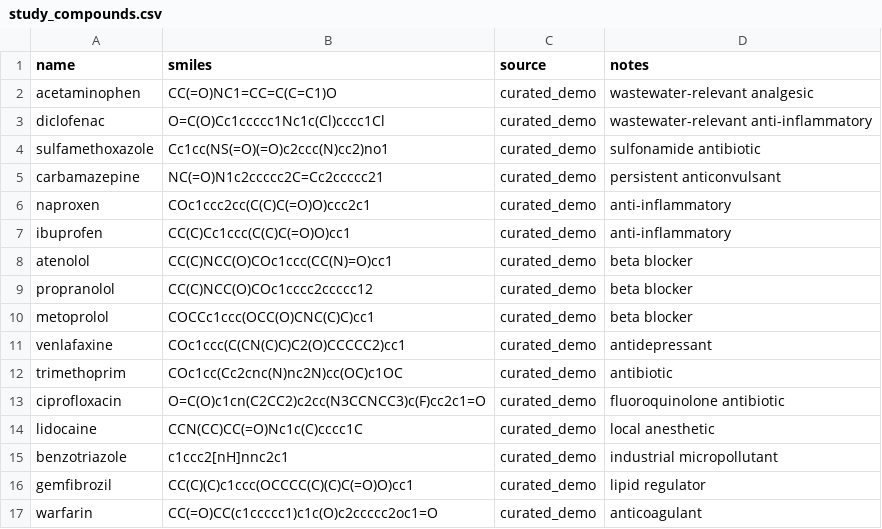
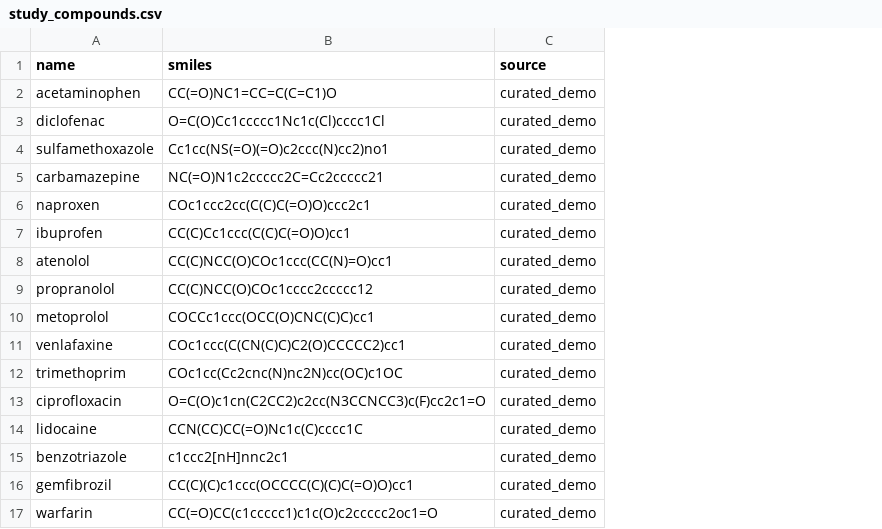
Before and after one commit to nianhant/radical-degradation-kinetics, a CSV file: demo/study_compounds.csv, drawn as a sheet; the diff names each change by its address in the sheet, - before the commit and + after, or states it on an @@ line.

Commit message:
added synthetic data

```diff
--- a/demo/study_compounds.csv
+++ b/demo/study_compounds.csv
-column D (notes), rows 2-17: wastewater-relevant analgesic | wastewater-relevant anti-inflammatory | sulfonamide antibiotic | persistent anticonvulsant | anti-inflammatory | anti-inflammatory | beta blocker | beta blocker | beta blocker | antidepressant | antibiotic | fluoroquinolone antibiotic | local anesthetic | industrial micropollutant | lipid regulator | anticoagulant
```
Also changed, not shown: 2 other files.
